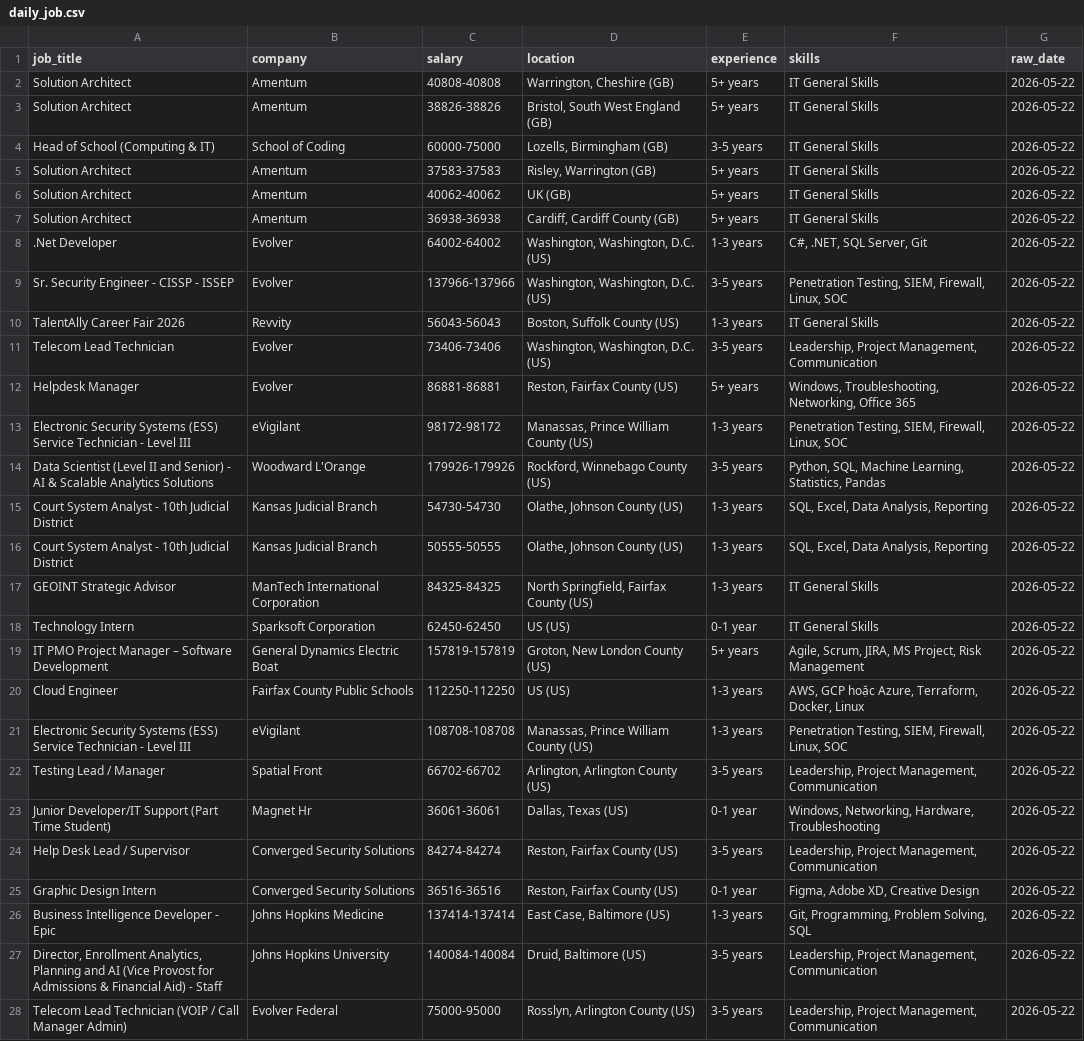
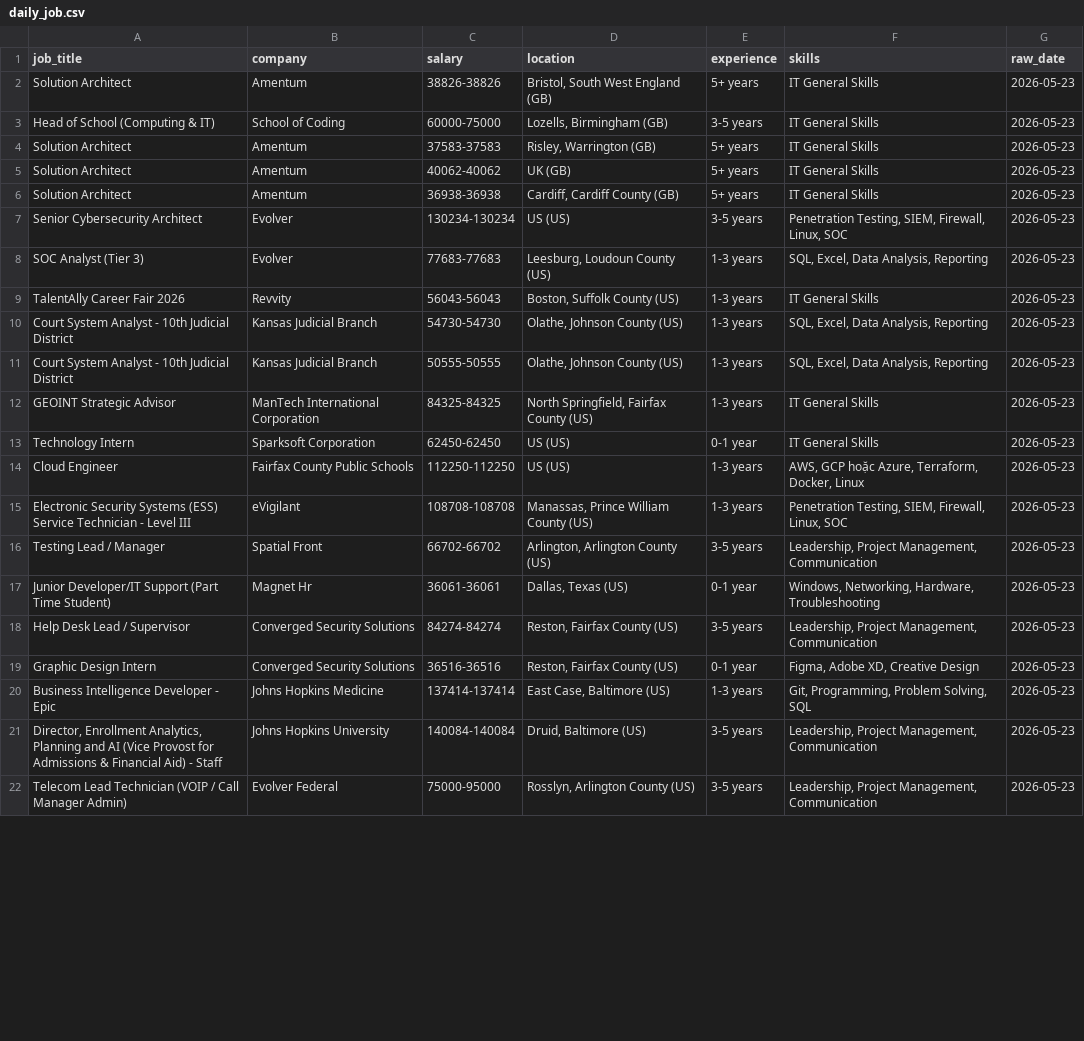
Before and after one commit to kots2915-crypto/IT-Career-Scraper, a CSV file: data/daily_job.csv, drawn as a sheet; only a part is shown; removed rows and columns are numbered as before the commit, all else as after; the diff covers the shown part only; the diff names each change by its address in the sheet, - before the commit and + after, or states it on an @@ line.

```diff
--- a/data/daily_job.csv
+++ b/data/daily_job.csv
-row 2: Solution Architect | Amentum | 40808-40808 | Warrington, Cheshire (GB) | 5+ years | IT General Skills | 2026-05-22
-G2:G6 (raw_date): 2026-05-22
+G2:G6 (raw_date): 2026-05-23
-row 8: .Net Developer | Evolver | 64002-64002 | Washington, Washington, D.C. (US) | 1-3 years | C#, .NET, SQL Server, Git | 2026-05-22
-A7 (job_title): Sr. Security Engineer - CISSP - ISSEP
+A7 (job_title): Senior Cybersecurity Architect
-C7 (salary): 137966-137966
+C7 (salary): 130234-130234
-D7 (location): Washington, Washington, D.C. (US)
+D7 (location): US (US)
-G7 (raw_date): 2026-05-22
+G7 (raw_date): 2026-05-23
+row 8: SOC Analyst (Tier 3) | Evolver | 77683-77683 | Leesburg, Loudoun County (US) | 1-3 years | SQL, Excel, Data Analysis, Reporting | 2026-05-23
-G9 (raw_date): 2026-05-22
+G9 (raw_date): 2026-05-23
-row 11: Telecom Lead Technician | Evolver | 73406-73406 | Washington, Washington, D.C. (US) | 3-5 years | Leadership, Project Management, Communication | 2026-05-22
-row 12: Helpdesk Manager | Evolver | 86881-86881 | Reston, Fairfax County (US) | 5+ years | Windows, Troubleshooting, Networking, Office 365 | 2026-05-22
-row 13: Electronic Security Systems (ESS) Service Technician - Level III | eVigilant | 98172-98172 | Manassas, Prince William County (US) | 1-3 years | Penetration Testing, SIEM, Firewall, Linux, SOC | 2026-05-22
-row 14: Data Scientist (Level II and Senior) - AI & Scalable Analytics Solutions | Woodward L'Orange | 179926-179926 | Rockford, Winnebago County (US) | 3-5 years | Python, SQL, Machine Learning, Statistics, Pandas | 2026-05-22
-G10:G13 (raw_date): 2026-05-22
+G10:G13 (raw_date): 2026-05-23
-row 19: IT PMO Project Manager – Software Development | General Dynamics Electric Boat | 157819-157819 | Groton, New London County (US) | 5+ years | Agile, Scrum, JIRA, MS Project, Risk Management | 2026-05-22
-G14:G22 (raw_date): 2026-05-22
+G14:G22 (raw_date): 2026-05-23
```
Also changed, not shown: 3 removed rows and 25 edited cells elsewhere in this file, data/full_history.csv.
